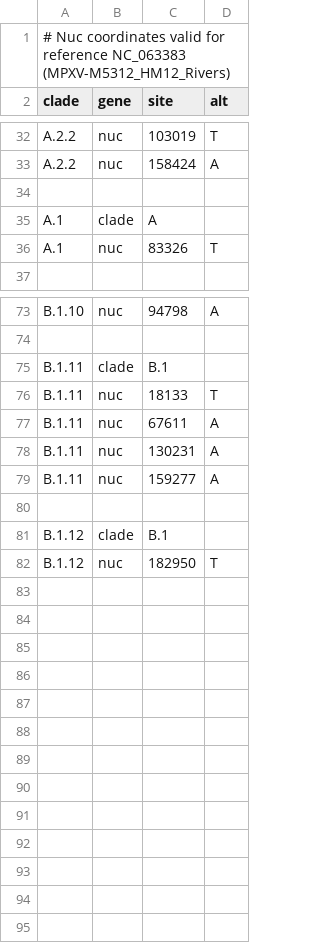
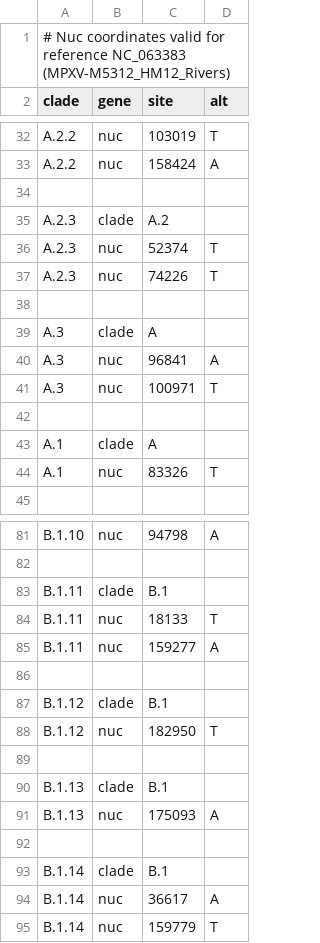
Before and after one commit to nextstrain/mpox, a TSV file: config/clades.tsv, drawn as a sheet; only a part is shown, gaps mark what is left out.

Commit message:
Update clades and color ordering with 2022-10-31 designations

```diff
--- a/config/clades.tsv
+++ b/config/clades.tsv
@@ -34,2 +34,10 @@ A.2.2	nuc	158424	A
 
+A.2.3	clade	A.2
+A.2.3	nuc	52374	T
+A.2.3	nuc	74226	T
+
+A.3	clade	A
+A.3	nuc	96841	A
+A.3	nuc	100971	T
+
 A.1	clade	A
@@ -76,4 +84,2 @@ B.1.11	clade	B.1
 B.1.11	nuc	18133	T
-B.1.11	nuc	67611	A
-B.1.11	nuc	130231	A
 B.1.11	nuc	159277	A
@@ -82 +88,8 @@ B.1.12	clade	B.1
 B.1.12	nuc	182950	T
+
+B.1.13	clade	B.1
+B.1.13	nuc	175093	A
+
+B.1.14	clade	B.1
+B.1.14	nuc	36617	A
+B.1.14	nuc	159779	T
```
Also changed, not shown: config/color_ordering.tsv.
